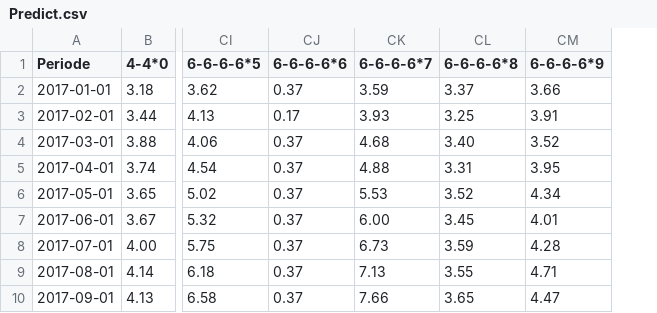
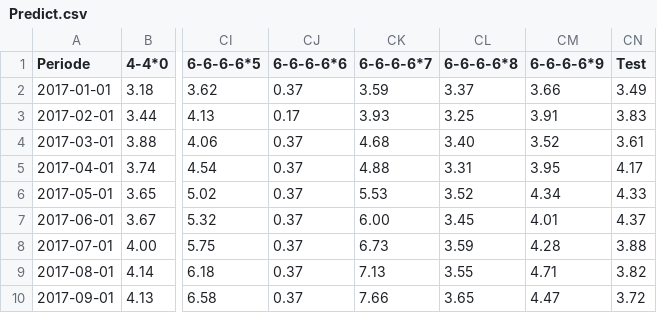
Before and after one commit to DimasKunJ/Skripsi, a CSV file: Output/Predict.csv, drawn as a sheet; only a part is shown, gaps mark what is left out; the diff names each change by its address in the sheet, - before the commit and + after, or states it on an @@ line.

```diff
--- a/Output/Predict.csv
+++ b/Output/Predict.csv
+column CN (Test), rows 2-10: 3.49 | 3.83 | 3.61 | 4.17 | 4.33 | 4.37 | 3.88 | 3.82 | 3.72
```
Also changed, not shown: Output/Forecast.csv, 14 other files.
